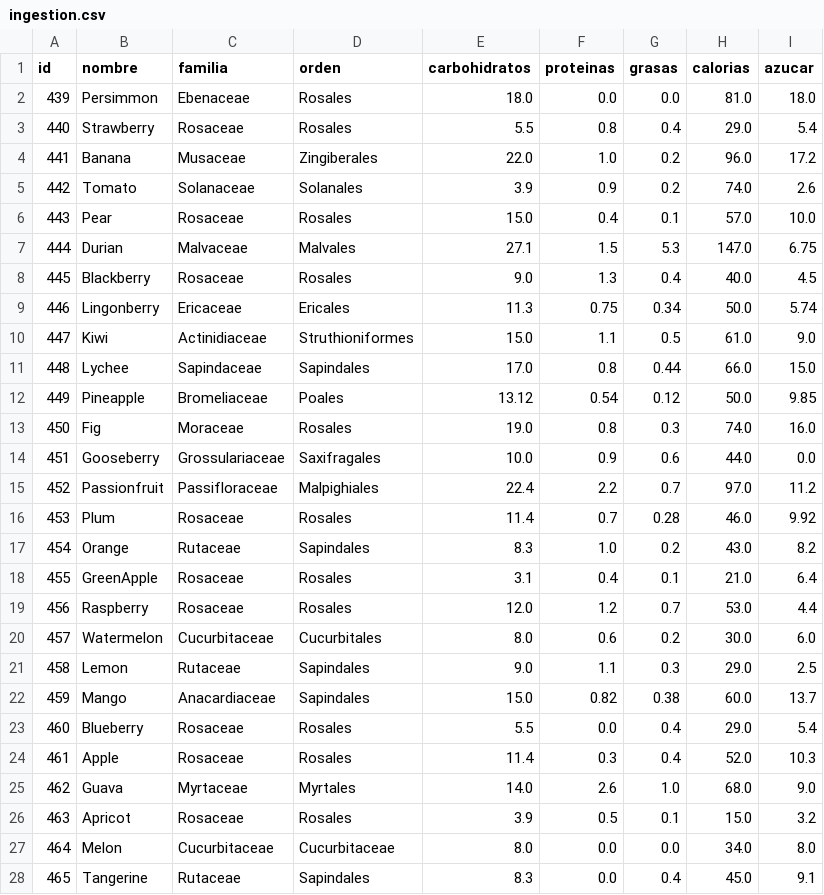
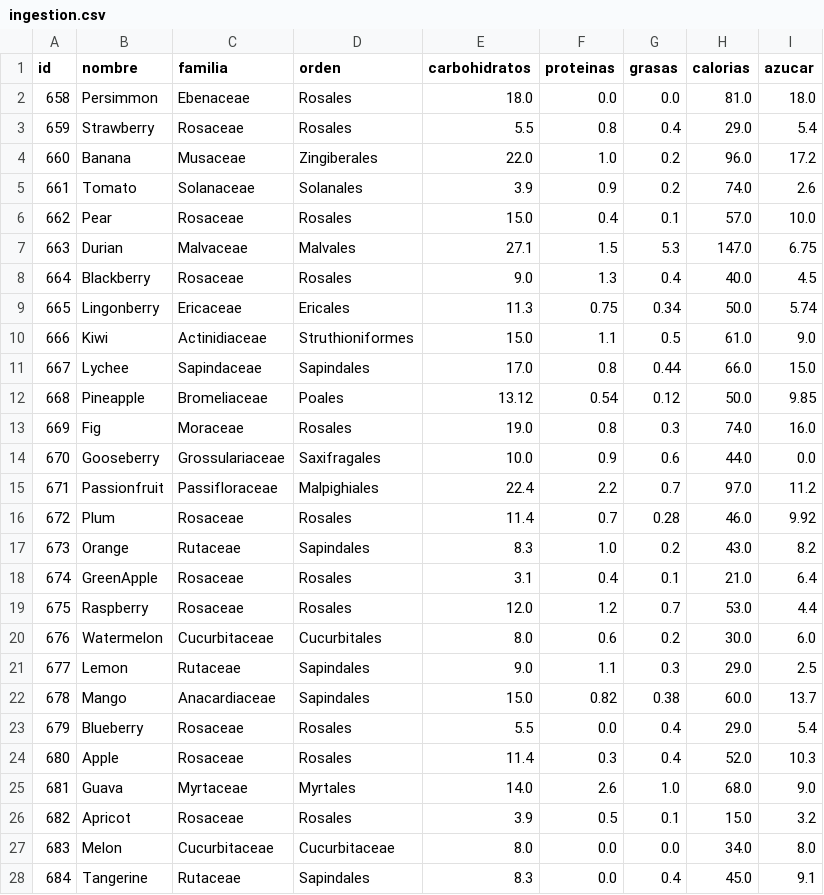
Before and after one commit to LuisaCarvajal/Infra_IngestionDatos_LuisaCarvajal, a CSV file: src/BigData/static/xlsx/ingestion.csv, drawn as a sheet; only a part is shown; the diff covers the shown part only.

```diff
--- a/src/BigData/static/xlsx/ingestion.csv
+++ b/src/BigData/static/xlsx/ingestion.csv
@@ -1,28 +1,28 @@
 id,nombre,familia,orden,carbohidratos,proteinas,grasas,calorias,azucar
-439,Persimmon,Ebenaceae,Rosales,18.0,0.0,0.0,81.0,18.0
-440,Strawberry,Rosaceae,Rosales,5.5,0.8,0.4,29.0,5.4
-441,Banana,Musaceae,Zingiberales,22.0,1.0,0.2,96.0,17.2
-442,Tomato,Solanaceae,Solanales,3.9,0.9,0.2,74.0,2.6
-443,Pear,Rosaceae,Rosales,15.0,0.4,0.1,57.0,10.0
-444,Durian,Malvaceae,Malvales,27.1,1.5,5.3,147.0,6.75
-445,Blackberry,Rosaceae,Rosales,9.0,1.3,0.4,40.0,4.5
-446,Lingonberry,Ericaceae,Ericales,11.3,0.75,0.34,50.0,5.74
-447,Kiwi,Actinidiaceae,Struthioniformes,15.0,1.1,0.5,61.0,9.0
-448,Lychee,Sapindaceae,Sapindales,17.0,0.8,0.44,66.0,15.0
-449,Pineapple,Bromeliaceae,Poales,13.12,0.54,0.12,50.0,9.85
-450,Fig,Moraceae,Rosales,19.0,0.8,0.3,74.0,16.0
-451,Gooseberry,Grossulariaceae,Saxifragales,10.0,0.9,0.6,44.0,0.0
-452,Passionfruit,Passifloraceae,Malpighiales,22.4,2.2,0.7,97.0,11.2
-453,Plum,Rosaceae,Rosales,11.4,0.7,0.28,46.0,9.92
-454,Orange,Rutaceae,Sapindales,8.3,1.0,0.2,43.0,8.2
-455,GreenApple,Rosaceae,Rosales,3.1,0.4,0.1,21.0,6.4
-456,Raspberry,Rosaceae,Rosales,12.0,1.2,0.7,53.0,4.4
-457,Watermelon,Cucurbitaceae,Cucurbitales,8.0,0.6,0.2,30.0,6.0
-458,Lemon,Rutaceae,Sapindales,9.0,1.1,0.3,29.0,2.5
-459,Mango,Anacardiaceae,Sapindales,15.0,0.82,0.38,60.0,13.7
-460,Blueberry,Rosaceae,Rosales,5.5,0.0,0.4,29.0,5.4
-461,Apple,Rosaceae,Rosales,11.4,0.3,0.4,52.0,10.3
-462,Guava,Myrtaceae,Myrtales,14.0,2.6,1.0,68.0,9.0
-463,Apricot,Rosaceae,Rosales,3.9,0.5,0.1,15.0,3.2
-464,Melon,Cucurbitaceae,Cucurbitaceae,8.0,0.0,0.0,34.0,8.0
-465,Tangerine,Rutaceae,Sapindales,8.3,0.0,0.4,45.0,9.1
+658,Persimmon,Ebenaceae,Rosales,18.0,0.0,0.0,81.0,18.0
+659,Strawberry,Rosaceae,Rosales,5.5,0.8,0.4,29.0,5.4
+660,Banana,Musaceae,Zingiberales,22.0,1.0,0.2,96.0,17.2
+661,Tomato,Solanaceae,Solanales,3.9,0.9,0.2,74.0,2.6
+662,Pear,Rosaceae,Rosales,15.0,0.4,0.1,57.0,10.0
+663,Durian,Malvaceae,Malvales,27.1,1.5,5.3,147.0,6.75
+664,Blackberry,Rosaceae,Rosales,9.0,1.3,0.4,40.0,4.5
+665,Lingonberry,Ericaceae,Ericales,11.3,0.75,0.34,50.0,5.74
+666,Kiwi,Actinidiaceae,Struthioniformes,15.0,1.1,0.5,61.0,9.0
+667,Lychee,Sapindaceae,Sapindales,17.0,0.8,0.44,66.0,15.0
+668,Pineapple,Bromeliaceae,Poales,13.12,0.54,0.12,50.0,9.85
+669,Fig,Moraceae,Rosales,19.0,0.8,0.3,74.0,16.0
+670,Gooseberry,Grossulariaceae,Saxifragales,10.0,0.9,0.6,44.0,0.0
+671,Passionfruit,Passifloraceae,Malpighiales,22.4,2.2,0.7,97.0,11.2
+672,Plum,Rosaceae,Rosales,11.4,0.7,0.28,46.0,9.92
+673,Orange,Rutaceae,Sapindales,8.3,1.0,0.2,43.0,8.2
+674,GreenApple,Rosaceae,Rosales,3.1,0.4,0.1,21.0,6.4
+675,Raspberry,Rosaceae,Rosales,12.0,1.2,0.7,53.0,4.4
+676,Watermelon,Cucurbitaceae,Cucurbitales,8.0,0.6,0.2,30.0,6.0
+677,Lemon,Rutaceae,Sapindales,9.0,1.1,0.3,29.0,2.5
+678,Mango,Anacardiaceae,Sapindales,15.0,0.82,0.38,60.0,13.7
+679,Blueberry,Rosaceae,Rosales,5.5,0.0,0.4,29.0,5.4
+680,Apple,Rosaceae,Rosales,11.4,0.3,0.4,52.0,10.3
+681,Guava,Myrtaceae,Myrtales,14.0,2.6,1.0,68.0,9.0
+682,Apricot,Rosaceae,Rosales,3.9,0.5,0.1,15.0,3.2
+683,Melon,Cucurbitaceae,Cucurbitaceae,8.0,0.0,0.0,34.0,8.0
+684,Tangerine,Rutaceae,Sapindales,8.3,0.0,0.4,45.0,9.1
```
Also changed, not shown: 22 edited cells elsewhere in this file, src/BigData/static/xlsx/cleaned_data.csv, 2 other files.
